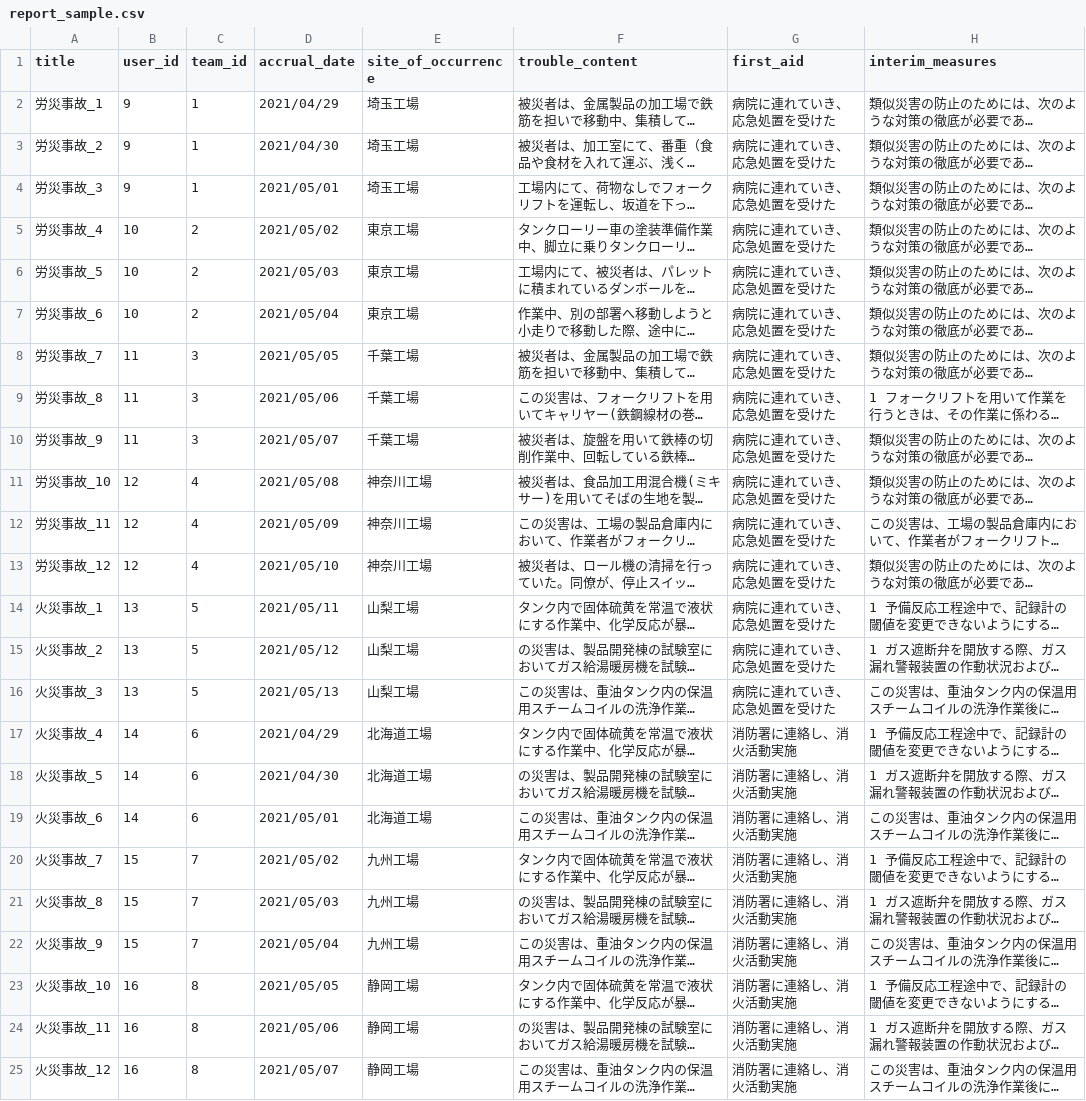
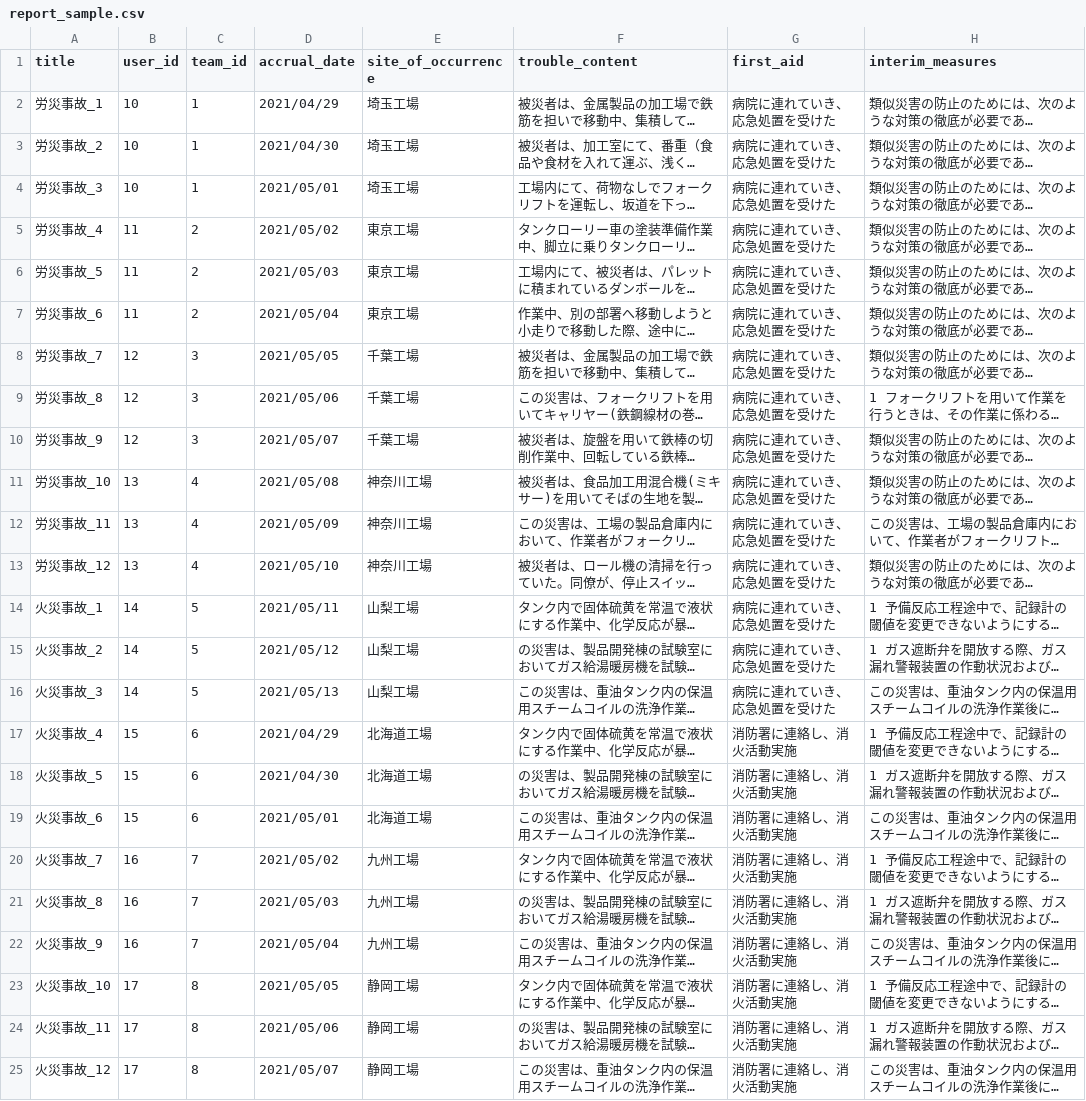
Before and after one commit to junkobayashi1025/first_impact, a CSV file: db/sample_date/report_sample.csv, drawn as a sheet; only a part is shown; long unchanged cells end in …; the diff names each change by its address in the sheet, - before the commit and + after, or states it on an @@ line.

```diff
--- a/db/sample_date/report_sample.csv
+++ b/db/sample_date/report_sample.csv
-B2:B4 (user_id): 9
+B2:B4 (user_id): 10
-B5:B7 (user_id): 10
+B5:B7 (user_id): 11
-B8:B10 (user_id): 11
+B8:B10 (user_id): 12
-B11:B13 (user_id): 12
+B11:B13 (user_id): 13
-B14:B16 (user_id): 13
+B14:B16 (user_id): 14
-B17:B19 (user_id): 14
+B17:B19 (user_id): 15
-B20:B22 (user_id): 15
+B20:B22 (user_id): 16
-B23:B25 (user_id): 16
+B23:B25 (user_id): 17
```
Also changed, not shown: db/sample_date/user_sample.csv, 2 other files.
